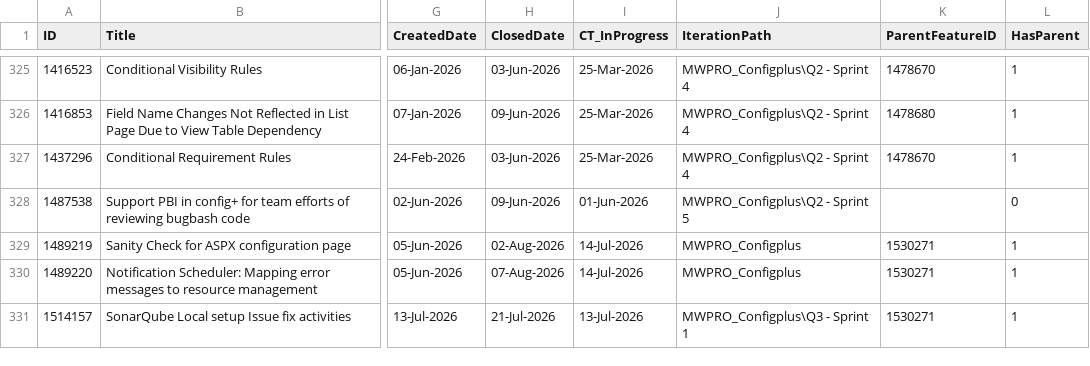
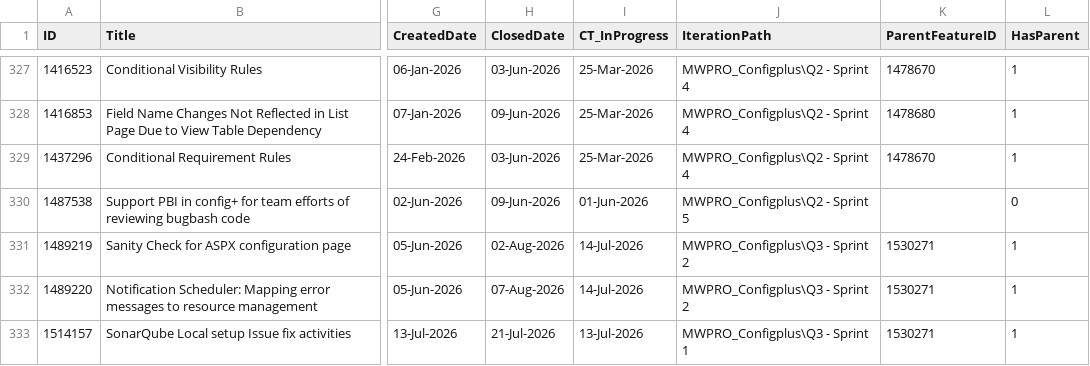
Before and after one commit to manishwali/Experiment, a CSV file: KPI_PBIs.csv, drawn as a sheet; only a part is shown, gaps mark what is left out; addresses are those after the commit; the diff covers the shown part only; the diff names each change by its address in the sheet, - before the commit and + after, or states it on an @@ line.

```diff
--- a/KPI_PBIs.csv
+++ b/KPI_PBIs.csv
-J331:J332 (IterationPath): MWPRO_Configplus
+J331:J332 (IterationPath): MWPRO_Configplus\Q3 - Sprint 2
```
Also changed, not shown: 5 added rows elsewhere in this file, KPI_Bugs.csv, KPI_Features.csv.
